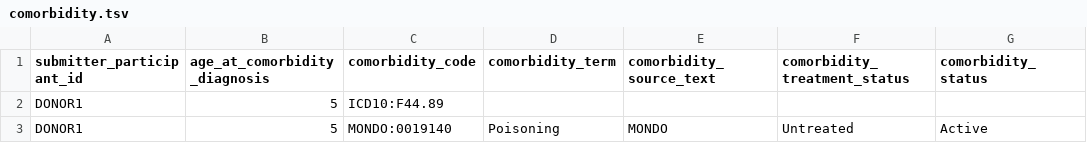
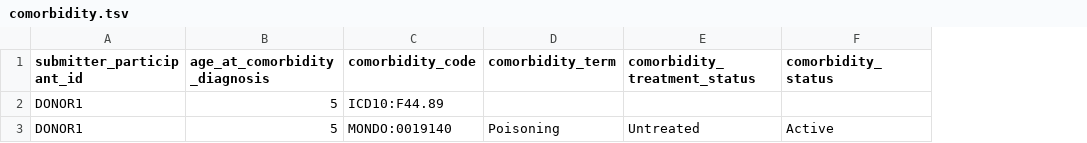
Before and after one commit to Pan-Canadian-Genome-Library/data-dictionary, a TSV file: test_data/example/good_data/comorbidity.tsv, drawn as a sheet; the diff names each change by its address in the sheet, - before the commit and + after, or states it on an @@ line.

Commit message:
base update 2.1
- add pcgl custom and compiled
- remove source_terms from base
- update examples to reflect changes in base

```diff
--- a/test_data/example/good_data/comorbidity.tsv
+++ b/test_data/example/good_data/comorbidity.tsv
-column E (comorbidity_source_text), row 3: MONDO
```
Also changed, not shown: test_data/example/good_data/imaging.tsv, test_data/example/good_data/measurement.tsv, 28 other files.
